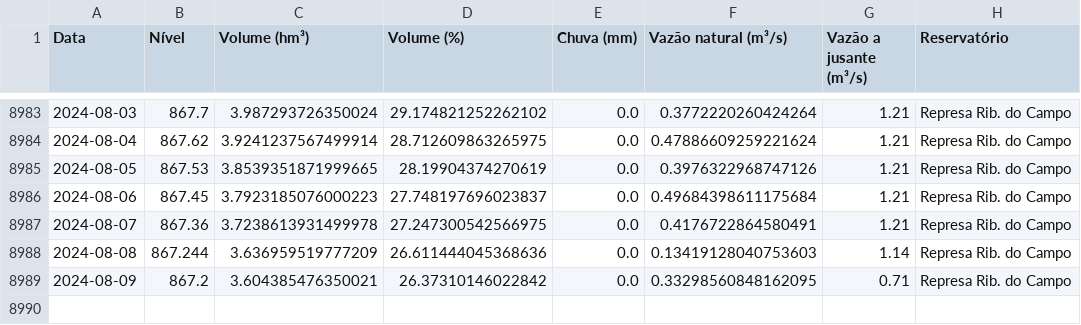
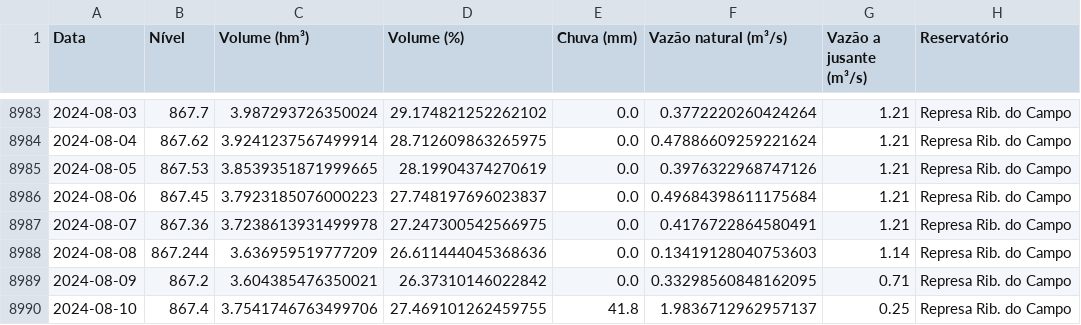
Before and after one commit to GMerencio/sabesp-api, a CSV file: dados/rio_claro_reservatorios.csv, drawn as a sheet; only a part is shown, gaps mark what is left out.

```diff
--- a/dados/rio_claro_reservatorios.csv
+++ b/dados/rio_claro_reservatorios.csv
@@ -8989 +8989,2 @@ Data,Nível,Volume (hm³),Volume (%),Chuva (mm),Vazão natural (m³/s),Vazão a
 2024-08-09,867.2,3.604385476350021,26.37310146022842,0.0,0.33298560848162095,0.71,Represa Rib. do Campo
+2024-08-10,867.4,3.7541746763499706,27.469101262459755,41.8,1.9836712962957137,0.25,Represa Rib. do Campo
```
Also changed, not shown: dados/alto_tiete.csv, dados/cantareira.csv, 9 other files.
